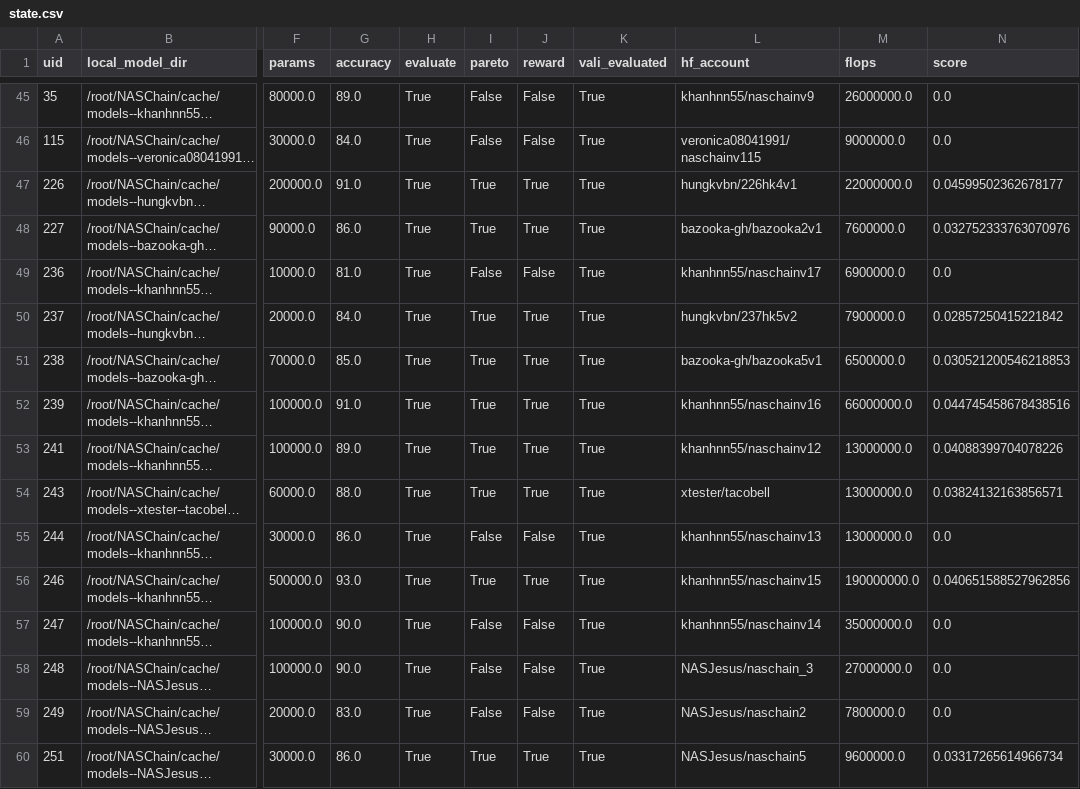
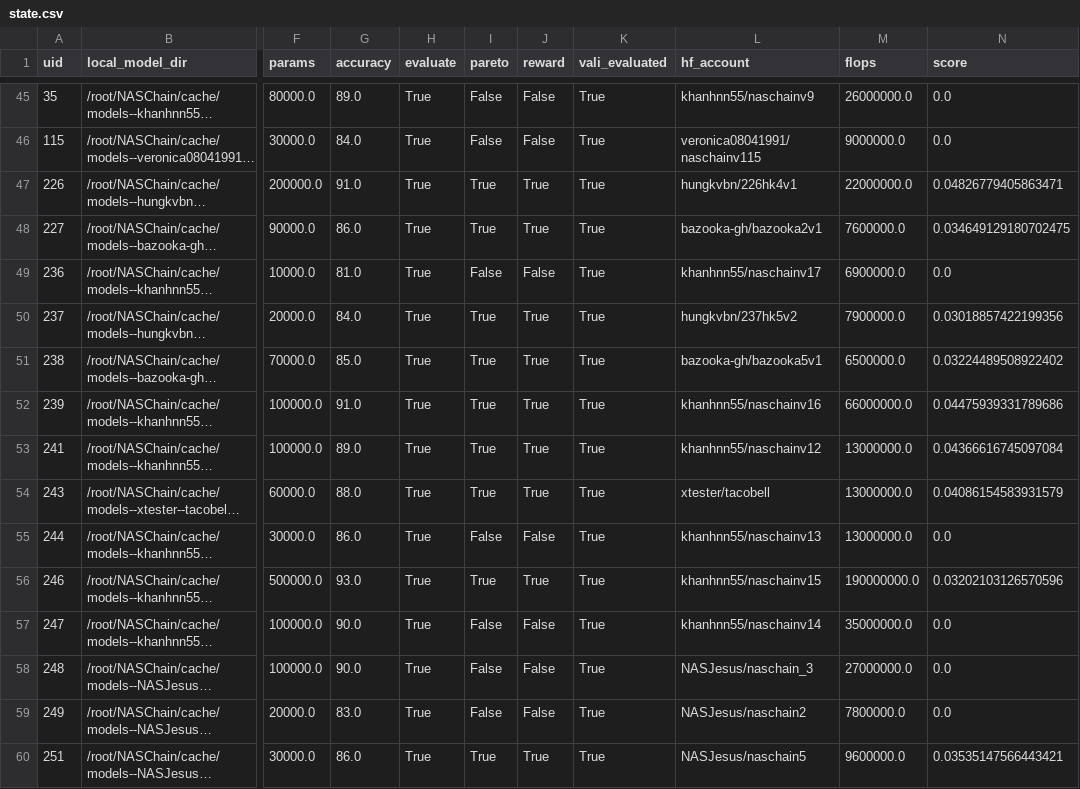
Before and after one commit to neuronlogic/NASChain, a CSV file: state/state.csv, drawn as a sheet; only a part is shown, gaps mark what is left out; long unchanged cells end in …; the diff covers the shown part only; the diff names each change by its address in the sheet, - before the commit and + after, or states it on an @@ line.

Commit message:
flops max limit

```diff
--- a/state/state.csv
+++ b/state/state.csv
-N47 (score): 0.04599502362678177
+N47 (score): 0.04826779405863471
-N48 (score): 0.032752333763070976
+N48 (score): 0.034649129180702475
-N50 (score): 0.02857250415221842
+N50 (score): 0.03018857422199356
-N51 (score): 0.030521200546218853
+N51 (score): 0.03224489508922402
-N52 (score): 0.044745458678438516
+N52 (score): 0.04475939331789686
-N53 (score): 0.04088399704078226
+N53 (score): 0.04366616745097084
-N54 (score): 0.03824132163856571
+N54 (score): 0.04086154583931579
-N56 (score): 0.040651588527962856
+N56 (score): 0.03202103126570596
-N60 (score): 0.03317265614966734
+N60 (score): 0.03535147566443421
```
Also changed, not shown: 1 added row, 1 removed row and 37 edited cells elsewhere in this file, 2 other files.
